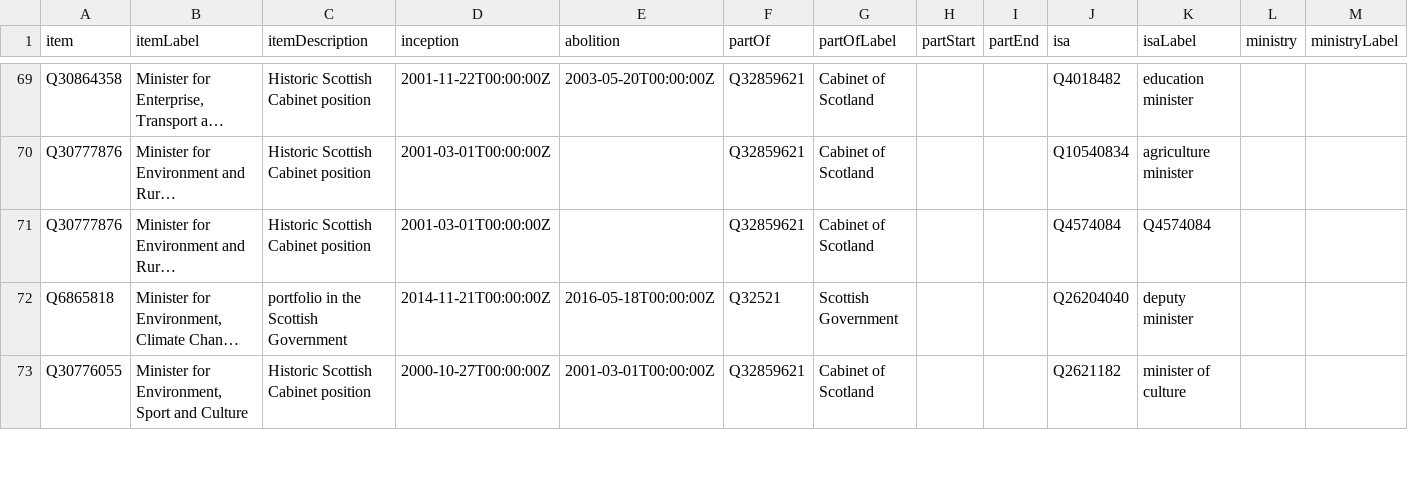
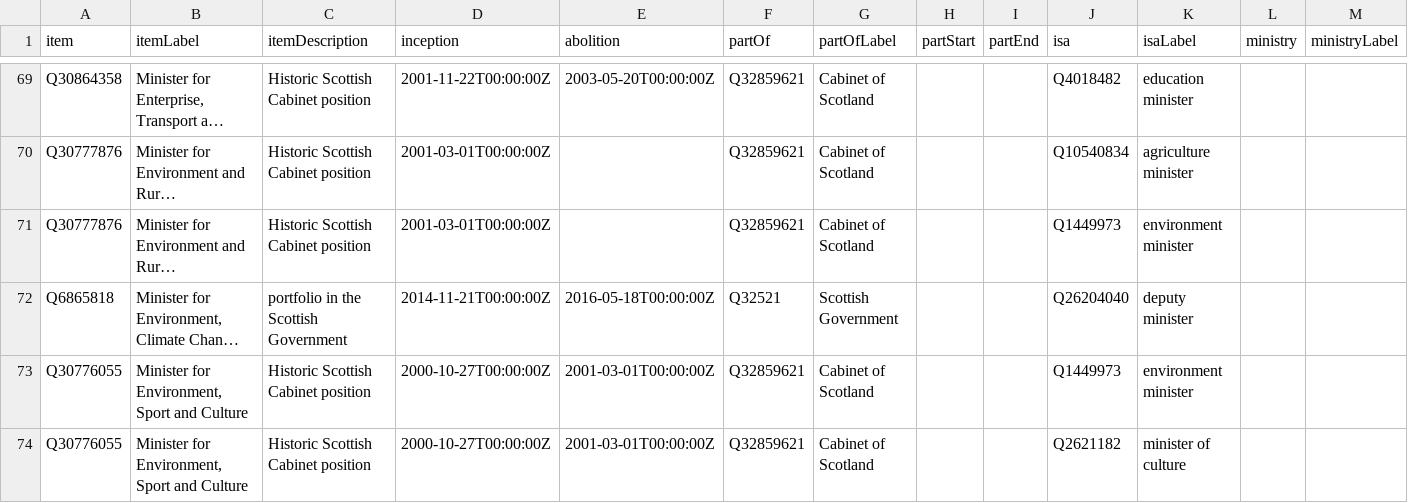
Before and after one commit to every-politician-scrapers/scotland-cabinet, a CSV file: wikidata/results/minister-positions.csv, drawn as a sheet; only a part is shown, gaps mark what is left out; long unchanged cells end in …; the diff covers the shown part only; the diff names each change by its address in the sheet, - before the commit and + after, or states it on an @@ line.

```diff
--- a/wikidata/results/minister-positions.csv
+++ b/wikidata/results/minister-positions.csv
-J71 (isa): Q4574084
+J71 (isa): Q1449973
-K71 (isaLabel): Q4574084
+K71 (isaLabel): environment minister
+row 73: Q30776055 | Minister for Environment, Sport and Culture | Historic Scottish Cabinet position | 2000-10-27T00:00:00Z | 2001-03-01T00:00:00Z | Q32859621 | Cabinet of Scotland |  |  | Q1449973 | environment minister
```
Also changed, not shown: 1 removed row and 8 edited cells elsewhere in this file.
